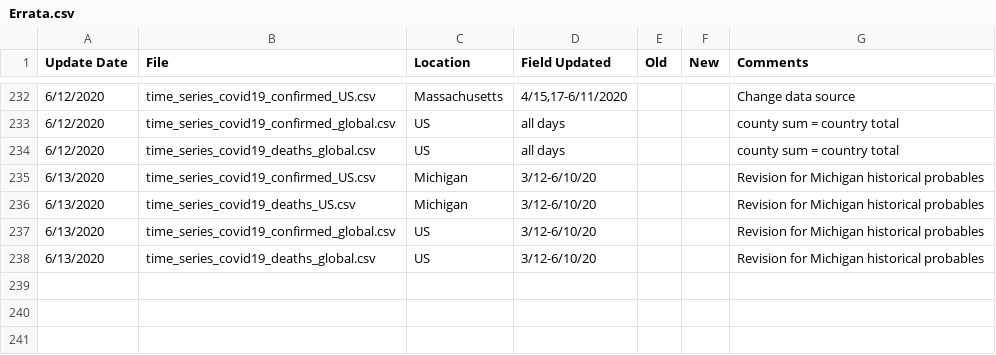
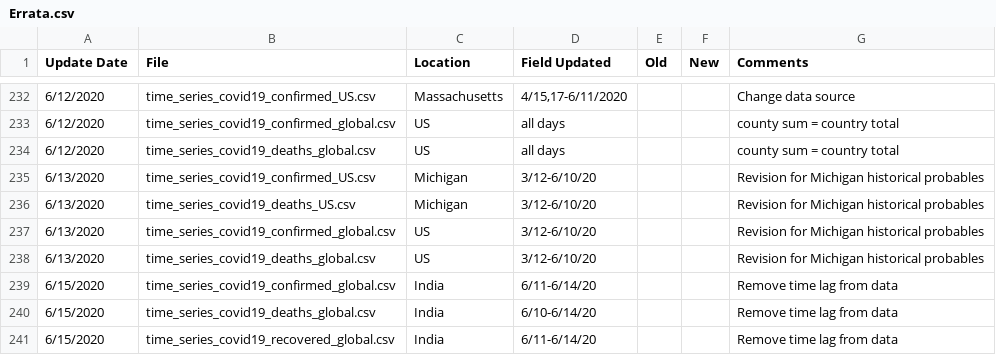
Before and after one commit to stfurkan/pancovid19, a CSV file: python/datasets/Errata.csv, drawn as a sheet; only a part is shown, gaps mark what is left out.

Commit message:
datasets updated

```diff
--- a/python/datasets/Errata.csv
+++ b/python/datasets/Errata.csv
@@ -238 +238,4 @@
 6/13/2020,time_series_covid19_deaths_global.csv,US,3/12-6/10/20,,,Revision for Michigan historical probables
+6/15/2020,time_series_covid19_confirmed_global.csv,India,6/11-6/14/20,,,Remove time lag from data
+6/15/2020,time_series_covid19_deaths_global.csv,India,6/10-6/14/20,,,Remove time lag from data
+6/15/2020,time_series_covid19_recovered_global.csv,India,6/11-6/14/20,,,Remove time lag from data
```
Also changed, not shown: python/datasets/time_series_covid19_confirmed_global.csv, python/datasets/time_series_covid19_deaths_global.csv, 14 other files.
